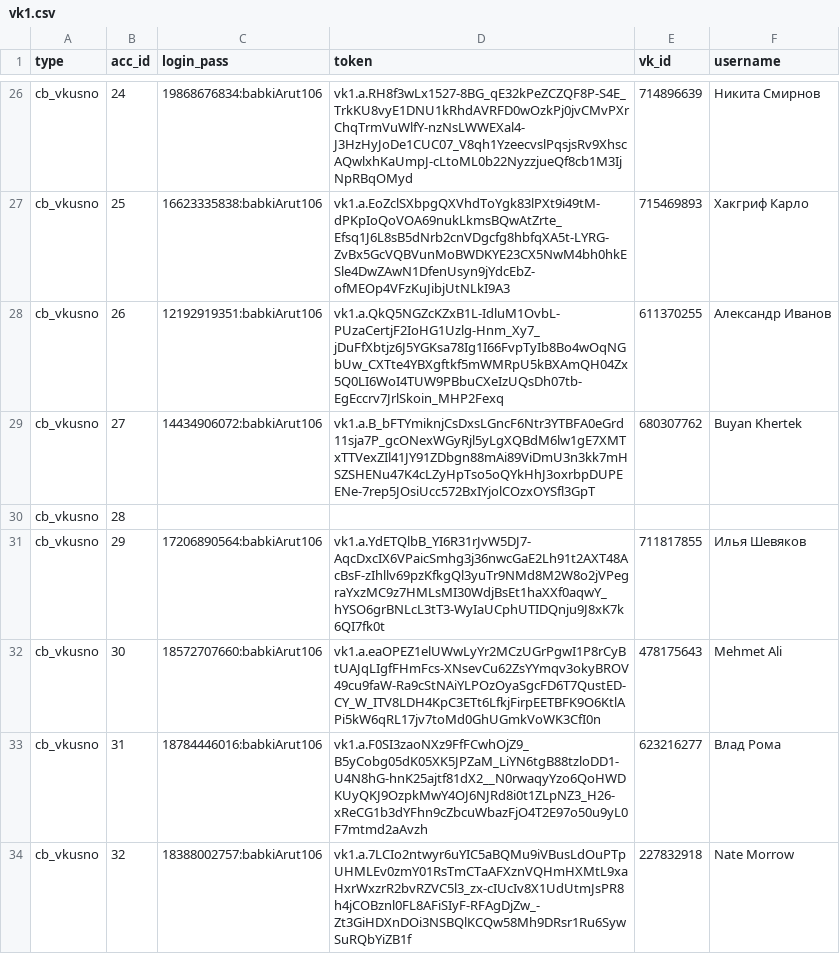
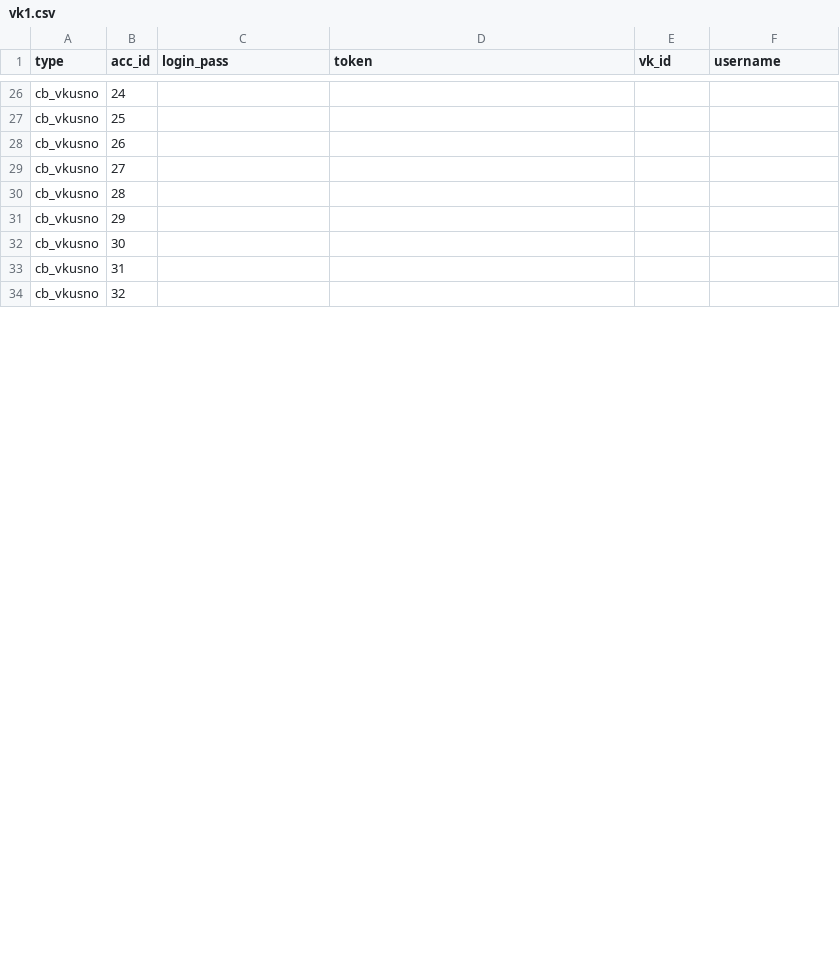
Before and after one commit to colorfulpaintofapriltoday/data, a CSV file: vk1.csv, drawn as a sheet; only a part is shown, gaps mark what is left out; the diff covers the shown part only; the diff names each change by its address in the sheet, - before the commit and + after, or states it on an @@ line.

```diff
--- a/vk1.csv
+++ b/vk1.csv
-C26 (login_pass): 19868676834:babkiArut106
+C26 (login_pass): (empty)
-D26 (token): vk1.a.RH8f3wLx1527-8BG_qE32kPeZCZQF8P-S4E_TrkKU8vyE1DNU1kRhdAVRFD0wOzkPj0jvCMvPXrChqTrmVuWlfY-nzNsLWWEXal4-J3HzHyJoDe1CUC07_V8qh1YzeecvslPqsjsRv9XhscAQwlxhKaUmpJ-cLtoML0b22NyzzjueQf8cb1M3IjNpRBqOMyd
+D26 (token): (empty)
-E26 (vk_id): 714896639
+E26 (vk_id): (empty)
-F26 (username): Никита Смирнов
+F26 (username): (empty)
-C27 (login_pass): 16623335838:babkiArut106
+C27 (login_pass): (empty)
-D27 (token): vk1.a.EoZclSXbpgQXVhdToYgk83lPXt9i49tM-dPKpIoQoVOA69nukLkmsBQwAtZrte_Efsq1J6L8sB5dNrb2cnVDgcfg8hbfqXA5t-LYRG-ZvBx5GcVQBVunMoBWDKYE23CX5NwM4bh0hkESle4DwZAwN1DfenUsyn9jYdcEbZ-ofMEOp4VFzKuJibjUtNLkI9A3
+D27 (token): (empty)
-E27 (vk_id): 715469893
+E27 (vk_id): (empty)
-F27 (username): Хакгриф Карло
+F27 (username): (empty)
-C28 (login_pass): 12192919351:babkiArut106
+C28 (login_pass): (empty)
-D28 (token): vk1.a.QkQ5NGZcKZxB1L-IdluM1OvbL-PUzaCertjF2IoHG1Uzlg-Hnm_Xy7_jDuFfXbtjz6J5YGKsa78Ig1I66FvpTyIb8Bo4wOqNGbUw_CXTte4YBXgftkf5mWMRpU5kBXAmQH04Zx5Q0LI6WoI4TUW9PBbuCXeIzUQsDh07tb-EgEccrv7JrlSkoin_MHP2Fexq
+D28 (token): (empty)
-E28 (vk_id): 611370255
+E28 (vk_id): (empty)
-F28 (username): Александр Иванов
+F28 (username): (empty)
-C29 (login_pass): 14434906072:babkiArut106
+C29 (login_pass): (empty)
-D29 (token): vk1.a.B_bFTYmiknjCsDxsLGncF6Ntr3YTBFA0eGrd11sja7P_gcONexWGyRjl5yLgXQBdM6lw1gE7XMTxTTVexZIl41JY91ZDbgn88mAi89ViDmU3n3kk7mHSZSHENu47K4cLZyHpTso5oQYkHhJ3oxrbpDUPEENe-7rep5JOsiUcc572BxIYjolCOzxOYSfl3GpT
+D29 (token): (empty)
-E29 (vk_id): 680307762
+E29 (vk_id): (empty)
-F29 (username): Buyan Khertek
+F29 (username): (empty)
-C31 (login_pass): 17206890564:babkiArut106
+C31 (login_pass): (empty)
-D31 (token): vk1.a.YdETQlbB_YI6R31rJvW5DJ7-AqcDxcIX6VPaicSmhg3j36nwcGaE2Lh91t2AXT48AcBsF-zIhllv69pzKfkgQl3yuTr9NMd8M2W8o2jVPegraYxzMC9z7HMLsMI30WdjBsEt1haXXf0aqwY_hYSO6grBNLcL3tT3-WyIaUCphUTIDQnju9J8xK7k6QI7fk0t
+D31 (token): (empty)
-E31 (vk_id): 711817855
+E31 (vk_id): (empty)
-F31 (username): Илья Шевяков
+F31 (username): (empty)
-C32 (login_pass): 18572707660:babkiArut106
+C32 (login_pass): (empty)
-D32 (token): vk1.a.eaOPEZ1elUWwLyYr2MCzUGrPgwI1P8rCyBtUAJqLIgfFHmFcs-XNsevCu62ZsYYmqv3okyBROV49cu9faW-Ra9cStNAiYLPOzOyaSgcFD6T7QustED-CY_W_ITV8LDH4KpC3ETt6LfkjFirpEETBFK9O6KtlAPi5kW6qRL17jv7toMd0GhUGmkVoWK3CfI0n
+D32 (token): (empty)
-E32 (vk_id): 478175643
+E32 (vk_id): (empty)
-F32 (username): Mehmet Ali
+F32 (username): (empty)
-C33 (login_pass): 18784446016:babkiArut106
+C33 (login_pass): (empty)
-D33 (token): vk1.a.F0SI3zaoNXz9FfFCwhOjZ9_B5yCobg05dK05XK5JPZaM_LiYN6tgB88tzloDD1-U4N8hG-hnK25ajtf81dX2__N0rwaqyYzo6QoHWDKUyQKJ9OzpkMwY4OJ6NJRd8i0t1ZLpNZ3_H26-xReCG1b3dYFhn9cZbcuWbazFjO4T2E97o50u9yL0F7mtmd2aAvzh
+D33 (token): (empty)
-E33 (vk_id): 623216277
+E33 (vk_id): (empty)
-F33 (username): Влад Рома
+F33 (username): (empty)
-C34 (login_pass): 18388002757:babkiArut106
+C34 (login_pass): (empty)
-D34 (token): vk1.a.7LCIo2ntwyr6uYIC5aBQMu9iVBusLdOuPTpUHMLEv0zmY01RsTmCTaAFXznVQHmHXMtL9xaHxrWxzrR2bvRZVC5l3_zx-cIUcIv8X1UdUtmJsPR8h4jCOBznl0FL8AFiSIyF-RFAgDjZw_-Zt3GiHDXnDOi3NSBQlKCQw58Mh9DRsr1Ru6SywSuRQbYiZB1f
+D34 (token): (empty)
-E34 (vk_id): 227832918
+E34 (vk_id): (empty)
-F34 (username): Nate Morrow
+F34 (username): (empty)
```
Also changed, not shown: 104 edited cells elsewhere in this file.
